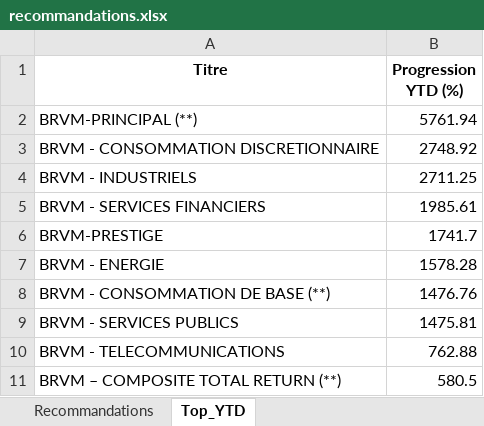
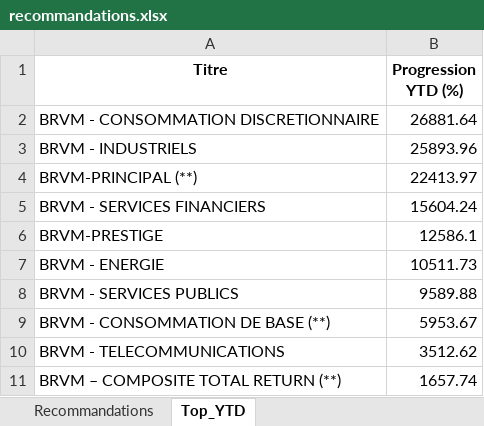
Before and after one commit to esmelobi/brvm-dashboard, an Excel workbook: data/recommandations.xlsx, sheet Top_YTD, drawn as a sheet; values as stored, in another font and other column widths than the file's, no borders; removed rows and columns are numbered as before the commit, all else as after; the diff names each change by its address in the sheet, - before the commit and + after, or states it on an @@ line.

```diff
--- a/data/recommandations.xlsx (sheet Top_YTD)
+++ b/data/recommandations.xlsx (sheet Top_YTD)
-row 2: BRVM-PRINCIPAL (**) | 5761.94
-B2 (Progression YTD (%)): 2748.92
+B2 (Progression YTD (%)): 26881.64
-B3 (Progression YTD (%)): 2711.25
+B3 (Progression YTD (%)): 25893.96
+row 4: BRVM-PRINCIPAL (**) | 22413.97
-B5 (Progression YTD (%)): 1985.61
+B5 (Progression YTD (%)): 15604.24
-B6 (Progression YTD (%)): 1741.7
+B6 (Progression YTD (%)): 12586.1
-B7 (Progression YTD (%)): 1578.28
+B7 (Progression YTD (%)): 10511.73
-row 8: BRVM - CONSOMMATION DE BASE (**) | 1476.76
-B8 (Progression YTD (%)): 1475.81
+B8 (Progression YTD (%)): 9589.88
+row 9: BRVM - CONSOMMATION DE BASE (**) | 5953.67
-B10 (Progression YTD (%)): 762.88
+B10 (Progression YTD (%)): 3512.62
-B11 (Progression YTD (%)): 580.5
+B11 (Progression YTD (%)): 1657.74
```
Also changed, not shown: sheet Recommandations.
